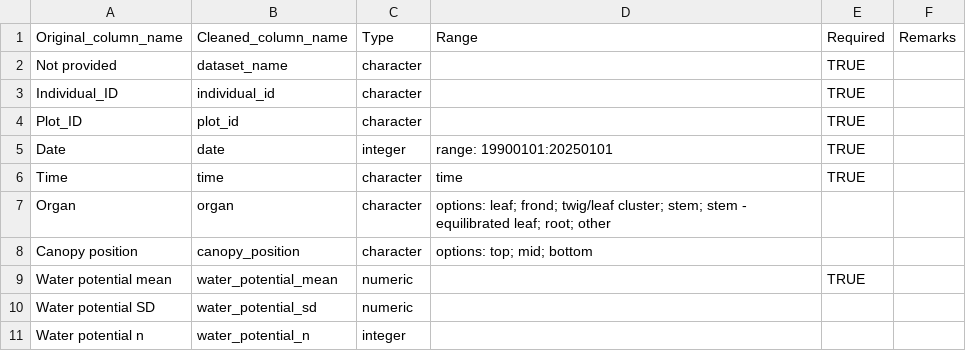
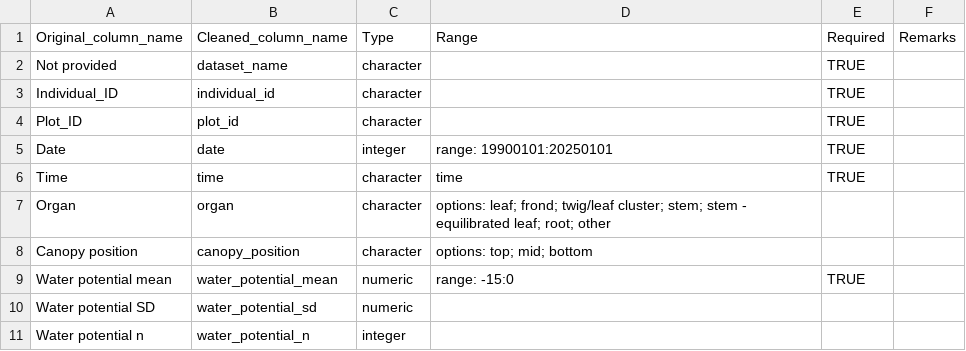
Before and after one commit to PSInetRCN/data-qa, a CSV file: checks/expectations/07_pressure_chamber.csv, drawn as a sheet.

```diff
--- a/checks/expectations/07_pressure_chamber.csv
+++ b/checks/expectations/07_pressure_chamber.csv
@@ -8,3 +8,3 @@ Organ,organ,character,options: leaf; frond; twig/leaf cluster; stem; stem - equi
 Canopy position,canopy_position,character,options: top; mid; bottom,,
-Water potential mean,water_potential_mean,numeric,,TRUE,
+Water potential mean,water_potential_mean,numeric,range: -15:0,TRUE,
 Water potential SD,water_potential_sd,numeric,,,
```
Also changed, not shown: checks/expectations/08_automated.csv, checks/reports/Flo_1_results.csv, 7 other files.
